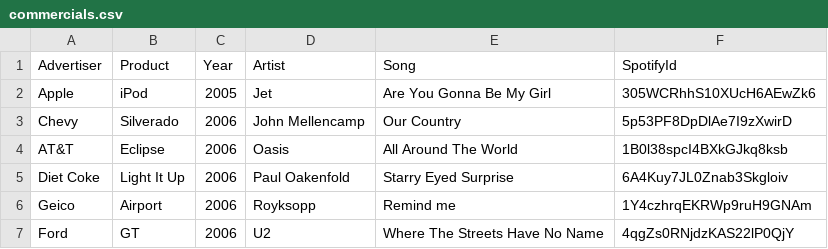
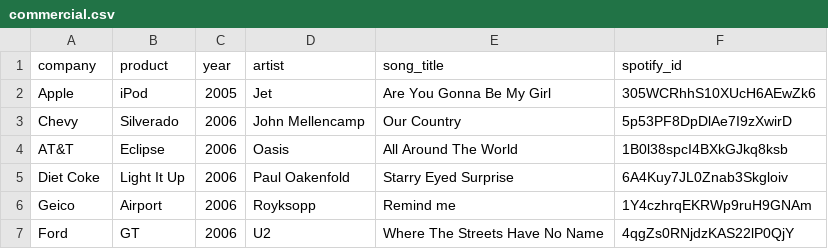
Before and after one commit to maryzam/commercial-songs, a CSV file: .preprocessing/data/commercial.csv (was .preprocessing/data/commercials.csv), drawn as a sheet; only a part is shown; removed rows and columns are numbered as before the commit, all else as after; the diff names each change by its address in the sheet, - before the commit and + after, or states it on an @@ line.

```diff
--- a/.preprocessing/data/commercials.csv
+++ b/.preprocessing/data/commercial.csv
-row 1: Advertiser | Product | Year | Artist | Song | SpotifyId
+row 1: company | product | year | artist | song_title | spotify_id
```
Also changed, not shown: .preprocessing/data/features/audio_features_all.csv, 1 other file.
